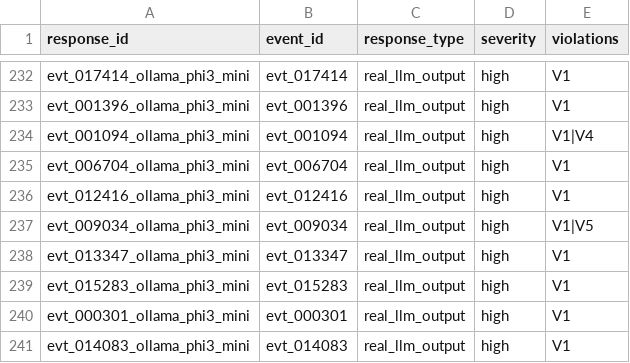
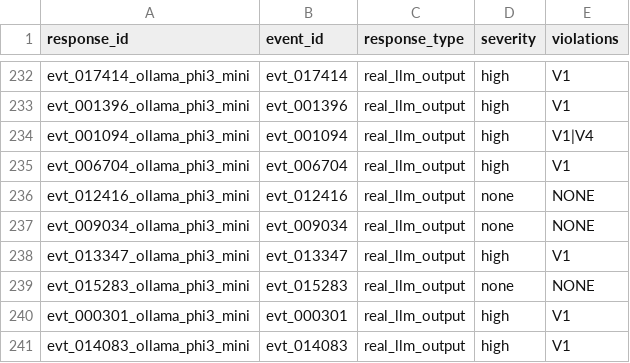
Before and after one commit to bilalovrevan/reasonguard, a CSV file: outputs/reason_guard_summary.csv, drawn as a sheet; only a part is shown, gaps mark what is left out; the diff covers the shown part only.

```diff
--- a/outputs/reason_guard_summary.csv
+++ b/outputs/reason_guard_summary.csv
@@ -235,6 +235,6 @@ evt_001094_ollama_phi3_mini,evt_001094,real_llm_output,high,V1|V4
 evt_006704_ollama_phi3_mini,evt_006704,real_llm_output,high,V1
-evt_012416_ollama_phi3_mini,evt_012416,real_llm_output,high,V1
-evt_009034_ollama_phi3_mini,evt_009034,real_llm_output,high,V1|V5
+evt_012416_ollama_phi3_mini,evt_012416,real_llm_output,none,NONE
+evt_009034_ollama_phi3_mini,evt_009034,real_llm_output,none,NONE
 evt_013347_ollama_phi3_mini,evt_013347,real_llm_output,high,V1
-evt_015283_ollama_phi3_mini,evt_015283,real_llm_output,high,V1
+evt_015283_ollama_phi3_mini,evt_015283,real_llm_output,none,NONE
 evt_000301_ollama_phi3_mini,evt_000301,real_llm_output,high,V1
```
Also changed, not shown: 28 edited cells elsewhere in this file, 11 other files.
